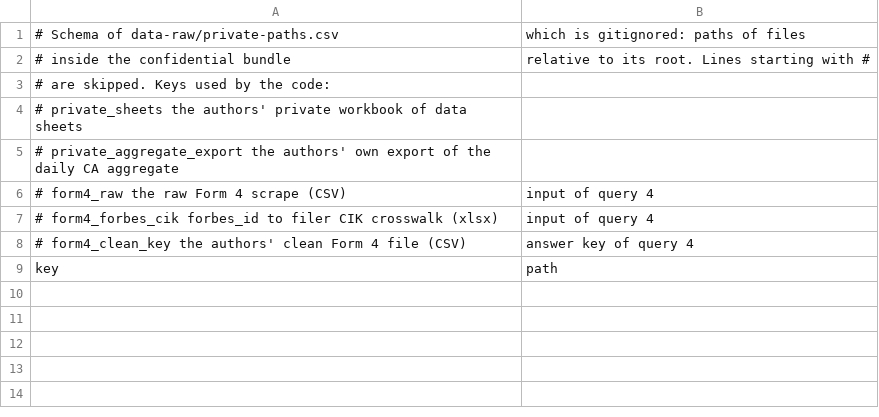
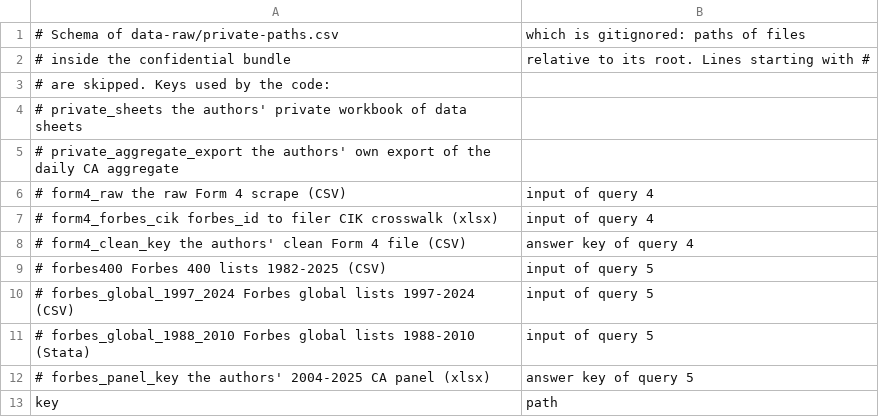
Before and after one commit to fhoces/opa-prop40, a CSV file: bsz-analysis/data-raw/private-paths.example.csv, drawn as a sheet; the diff names each change by its address in the sheet, - before the commit and + after, or states it on an @@ line.

```diff
--- a/bsz-analysis/data-raw/private-paths.example.csv
+++ b/bsz-analysis/data-raw/private-paths.example.csv
+row 9: # forbes400 Forbes 400 lists 1982-2025 (CSV) | input of query 5
+row 10: # forbes_global_1997_2024 Forbes global lists 1997-2024 (CSV) | input of query 5
+row 11: # forbes_global_1988_2010 Forbes global lists 1988-2010 (Stata) | input of query 5
+row 12: # forbes_panel_key the authors' 2004-2025 CA panel (xlsx) | answer key of query 5
```
Also changed, not shown: 10 other files.
